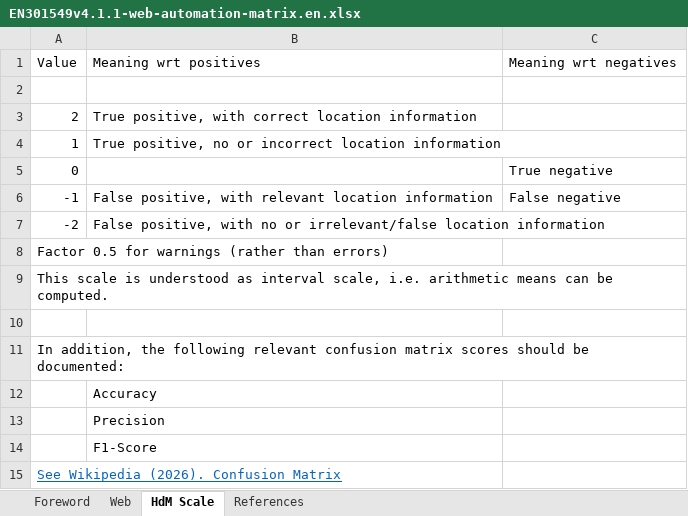
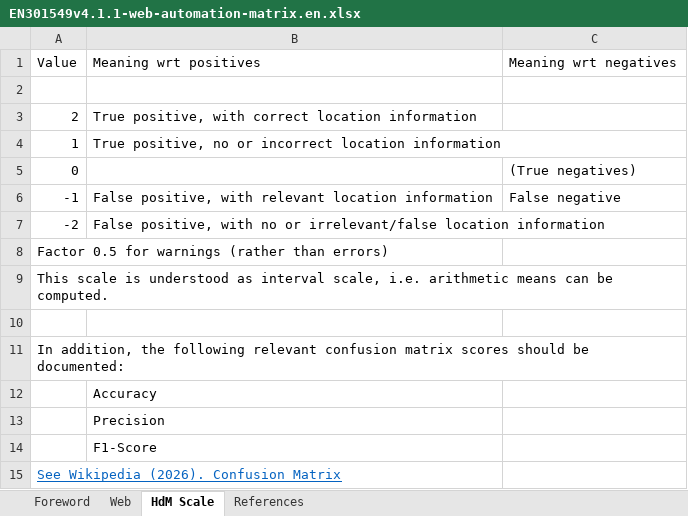
Before and after one commit to zimmermanng/a11y-best-practices, an Excel workbook: test-automation/EN301549v4.1.1-web-automation-matrix.en.xlsx, sheet HdM Scale, drawn as a sheet; values as stored, in another font and other column widths than the file's, no borders; the diff names each change by its address in the sheet, - before the commit and + after, or states it on an @@ line.

Commit message:
Special case: True negatives

```diff
--- a/test-automation/EN301549v4.1.1-web-automation-matrix.en.xlsx (sheet HdM Scale)
+++ b/test-automation/EN301549v4.1.1-web-automation-matrix.en.xlsx (sheet HdM Scale)
-C5: True negative
+C5: (True negatives)
```
